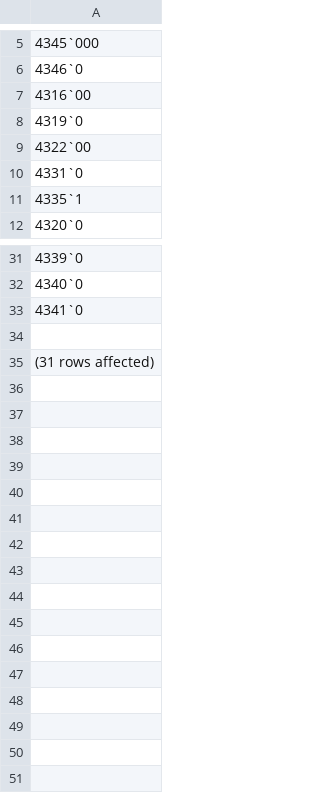
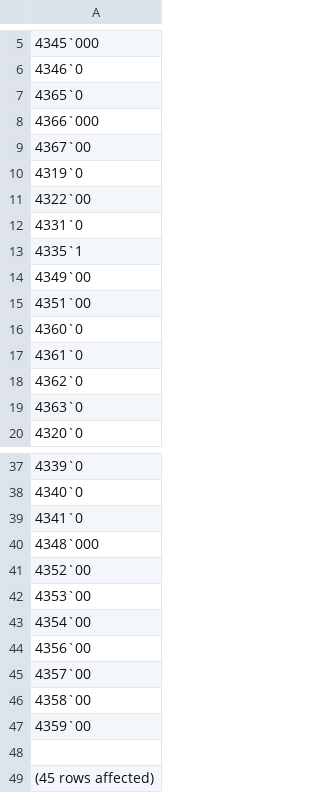
Before and after one commit to adacaleb/shophawk, a CSV file: app/assets/csv/yearlyUserValues.csv, drawn as a sheet; only a part is shown, gaps mark what is left out; addresses are those after the commit; the diff covers the shown part only; the diff names each change by its address in the sheet, - before the commit and + after, or states it on an @@ line.

```diff
--- a/app/assets/csv/yearlyUserValues.csv
+++ b/app/assets/csv/yearlyUserValues.csv
-A7: 4316`00
+A7: 4365`0
+row 8: 4366`000
+row 9: 4367`00
+row 14: 4349`00
+row 15: 4351`00
+row 16: 4360`0
+row 17: 4361`0
+row 18: 4362`0
+row 19: 4363`0
+row 40: 4348`000
+row 41: 4352`00
+row 42: 4353`00
+row 43: 4354`00
+row 44: 4356`00
+row 45: 4357`00
+row 46: 4358`00
+row 47: 4359`00
-A49: (31 rows affected)
+A49: (45 rows affected)
```
Also changed, not shown: 2 removed rows and 1 edited cell elsewhere in this file, app/assets/csv/runListOps.csv, app/assets/csv/tempjobs.csv, 5 other files.
